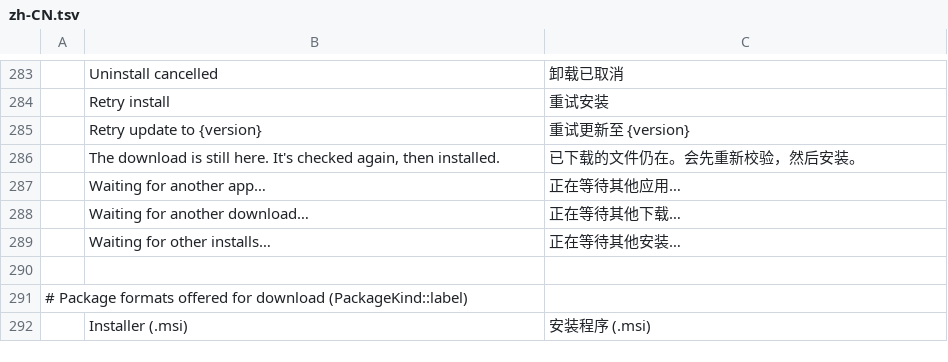
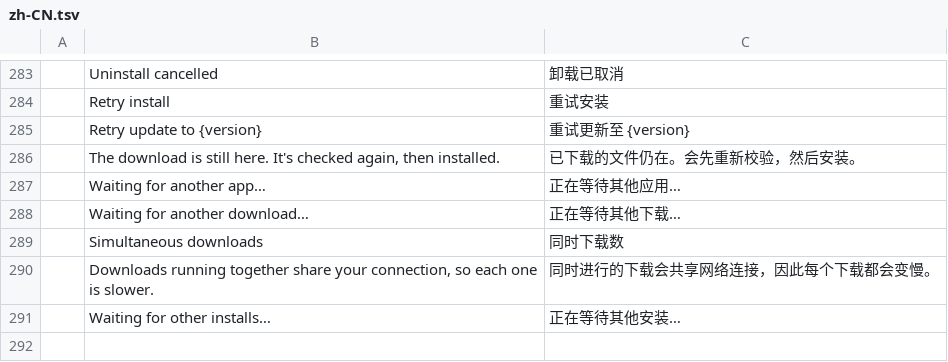
Before and after one commit to FredApps/craft-launcher, a TSV file: crates/ui-egui/src/i18n/zh-CN.tsv, drawn as a sheet; only a part is shown, gaps mark what is left out; the shorter side is filled out with more unchanged rows; the diff names each change by its address in the sheet, - before the commit and + after, or states it on an @@ line.

```diff
--- a/crates/ui-egui/src/i18n/zh-CN.tsv
+++ b/crates/ui-egui/src/i18n/zh-CN.tsv
+row 289:  | Simultaneous downloads | 同时下载数
+row 290:  | Downloads running together share your connection, so each one is slower. | 同时进行的下载会共享网络连接，因此每个下载都会变慢。
```
Also changed, not shown: crates/ui-egui/src/i18n/de.tsv, crates/ui-egui/src/i18n/hu.tsv, 13 other files.
